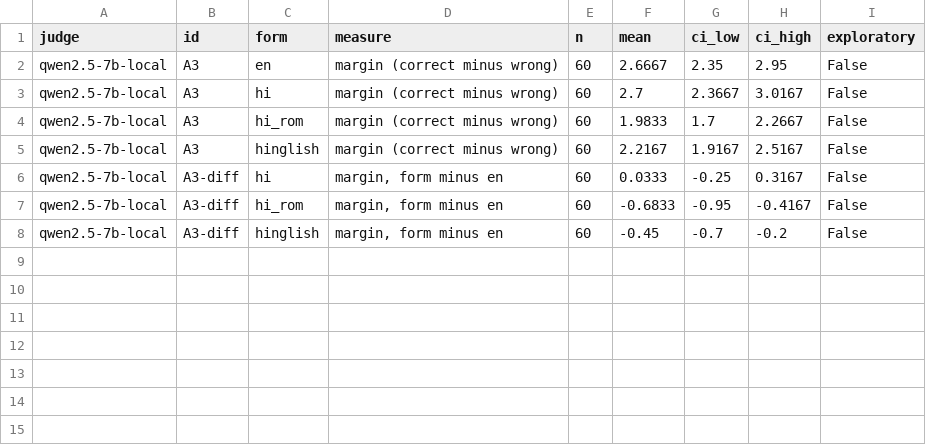
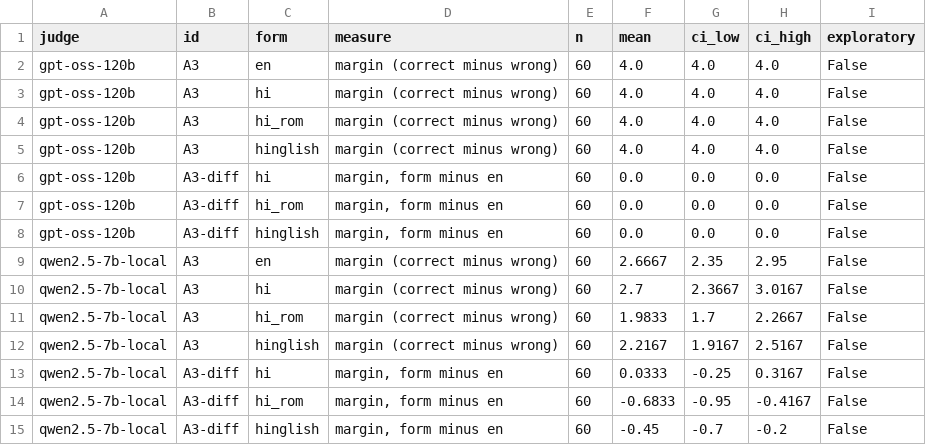
Before and after one commit to AadityaVijaywargi/prompt-project, a CSV file: results/tables/main_baseline_a_margin.csv, drawn as a sheet.

Commit message:
Gap A stats for both judges (gpt-oss-120b: 0/240 wrong answers accepted); results summary and README updated

```diff
--- a/results/tables/main_baseline_a_margin.csv
+++ b/results/tables/main_baseline_a_margin.csv
@@ -1,2 +1,9 @@
 judge,id,form,measure,n,mean,ci_low,ci_high,exploratory
+gpt-oss-120b,A3,en,margin (correct minus wrong),60,4.0,4.0,4.0,False
+gpt-oss-120b,A3,hi,margin (correct minus wrong),60,4.0,4.0,4.0,False
+gpt-oss-120b,A3,hi_rom,margin (correct minus wrong),60,4.0,4.0,4.0,False
+gpt-oss-120b,A3,hinglish,margin (correct minus wrong),60,4.0,4.0,4.0,False
+gpt-oss-120b,A3-diff,hi,"margin, form minus en",60,0.0,0.0,0.0,False
+gpt-oss-120b,A3-diff,hi_rom,"margin, form minus en",60,0.0,0.0,0.0,False
+gpt-oss-120b,A3-diff,hinglish,"margin, form minus en",60,0.0,0.0,0.0,False
 qwen2.5-7b-local,A3,en,margin (correct minus wrong),60,2.6667,2.35,2.95,False
```
Also changed, not shown: results/tables/main_baseline_a_contrasts.csv, results/tables/main_baseline_a_false_acceptance.csv, 6 other files.
